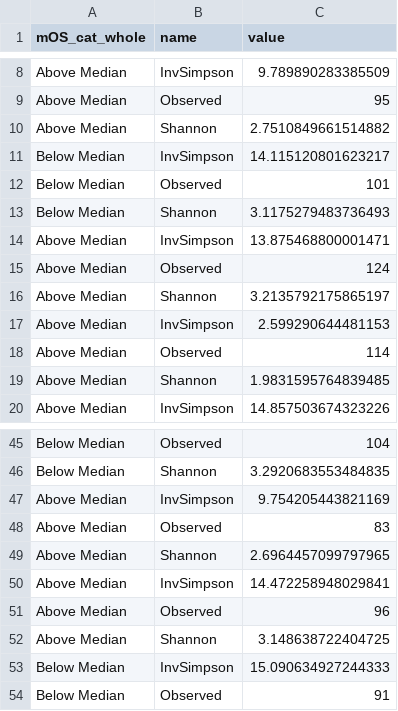
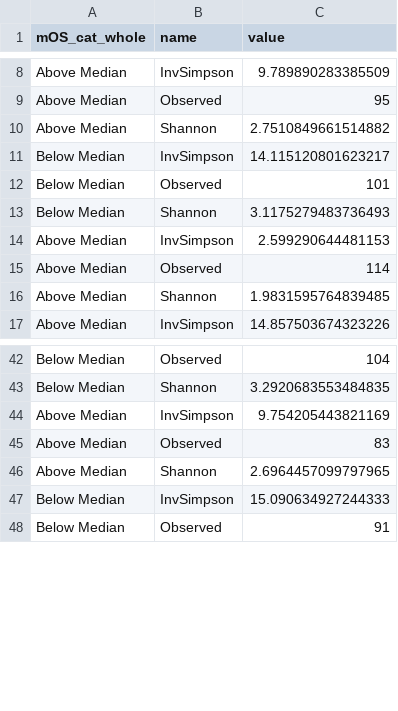
Before and after one commit to mda-primetr/Weathers-GBM.IO-2024, a CSV file: output/figures/alpha_diversity/By_Whole_group_median_OS_Baseline.csv, drawn as a sheet; only a part is shown, gaps mark what is left out.

```diff
--- a/output/figures/alpha_diversity/By_Whole_group_median_OS_Baseline.csv
+++ b/output/figures/alpha_diversity/By_Whole_group_median_OS_Baseline.csv
@@ -13,5 +13,2 @@ Below Median,Observed,101
 Below Median,Shannon,3.1175279483736493
-Above Median,InvSimpson,13.875468800001471
-Above Median,Observed,124
-Above Median,Shannon,3.2135792175865197
 Above Median,InvSimpson,2.599290644481153
@@ -49,5 +46,2 @@ Above Median,Observed,83
 Above Median,Shannon,2.6964457099797965
-Above Median,InvSimpson,14.472258948029841
-Above Median,Observed,96
-Above Median,Shannon,3.148638722404725
 Below Median,InvSimpson,15.090634927244333
```
Also changed, not shown: output/figures/ancombc/Alternative_plot_by_mOS_cat_whole_568_days.csv, output/figures/top_n_taxa/top_20_species_by_isg.csv, 18 other files.
